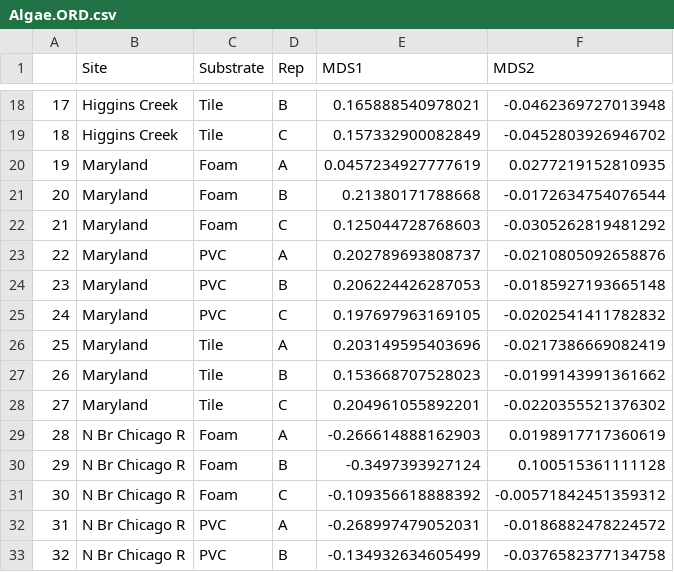
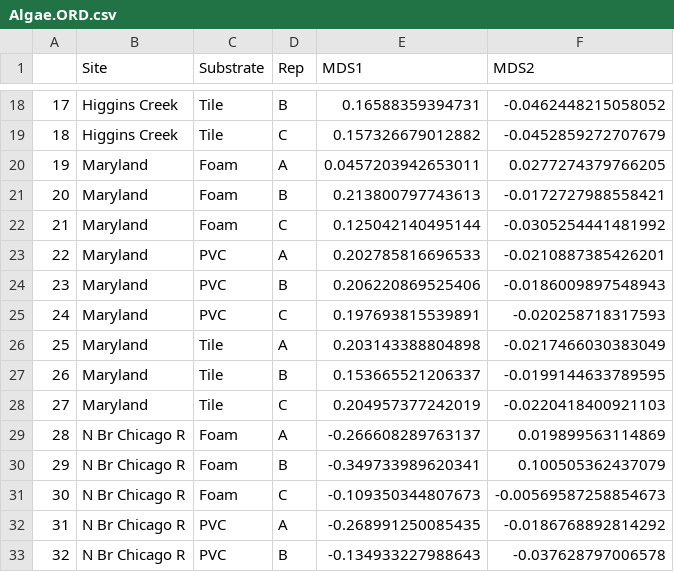
Before and after one commit to vincentanna/BiofilmMS, a CSV file: Algae.ORD.csv, drawn as a sheet; only a part is shown, gaps mark what is left out; the diff covers the shown part only.

```diff
--- a/Algae.ORD.csv
+++ b/Algae.ORD.csv
@@ -18,16 +18,16 @@
-"17","Higgins Creek","Tile","B",0.165888540978021,-0.0462369727013948
-"18","Higgins Creek","Tile","C",0.157332900082849,-0.0452803926946702
-"19","Maryland","Foam","A",0.0457234927777619,0.0277219152810935
-"20","Maryland","Foam","B",0.21380171788668,-0.0172634754076544
-"21","Maryland","Foam","C",0.125044728768603,-0.0305262819481292
-"22","Maryland","PVC","A",0.202789693808737,-0.0210805092658876
-"23","Maryland","PVC","B",0.206224426287053,-0.0185927193665148
-"24","Maryland","PVC","C",0.197697963169105,-0.0202541411782832
-"25","Maryland","Tile","A",0.203149595403696,-0.0217386669082419
-"26","Maryland","Tile","B",0.153668707528023,-0.0199143991361662
-"27","Maryland","Tile","C",0.204961055892201,-0.0220355521376302
-"28","N Br Chicago R","Foam","A",-0.266614888162903,0.0198917717360619
-"29","N Br Chicago R","Foam","B",-0.3497393927124,0.100515361111128
-"30","N Br Chicago R","Foam","C",-0.109356618888392,-0.00571842451359312
-"31","N Br Chicago R","PVC","A",-0.268997479052031,-0.0186882478224572
-"32","N Br Chicago R","PVC","B",-0.134932634605499,-0.0376582377134758
+"17","Higgins Creek","Tile","B",0.16588359394731,-0.0462448215058052
+"18","Higgins Creek","Tile","C",0.157326679012882,-0.0452859272707679
+"19","Maryland","Foam","A",0.0457203942653011,0.0277274379766205
+"20","Maryland","Foam","B",0.213800797743613,-0.0172727988558421
+"21","Maryland","Foam","C",0.125042140495144,-0.0305254441481992
+"22","Maryland","PVC","A",0.202785816696533,-0.0210887385426201
+"23","Maryland","PVC","B",0.206220869525406,-0.0186009897548943
+"24","Maryland","PVC","C",0.197693815539891,-0.020258718317593
+"25","Maryland","Tile","A",0.203143388804898,-0.0217466030383049
+"26","Maryland","Tile","B",0.153665521206337,-0.0199144633789595
+"27","Maryland","Tile","C",0.204957377242019,-0.0220418400921103
+"28","N Br Chicago R","Foam","A",-0.266608289763137,0.019899563114869
+"29","N Br Chicago R","Foam","B",-0.349733989620341,0.100505362437079
+"30","N Br Chicago R","Foam","C",-0.109350344807673,-0.00569587258854673
+"31","N Br Chicago R","PVC","A",-0.268991250085435,-0.0186768892814292
+"32","N Br Chicago R","PVC","B",-0.134933227988643,-0.037628797006578
```
Also changed, not shown: 76 edited cells elsewhere in this file, 1 other file.
